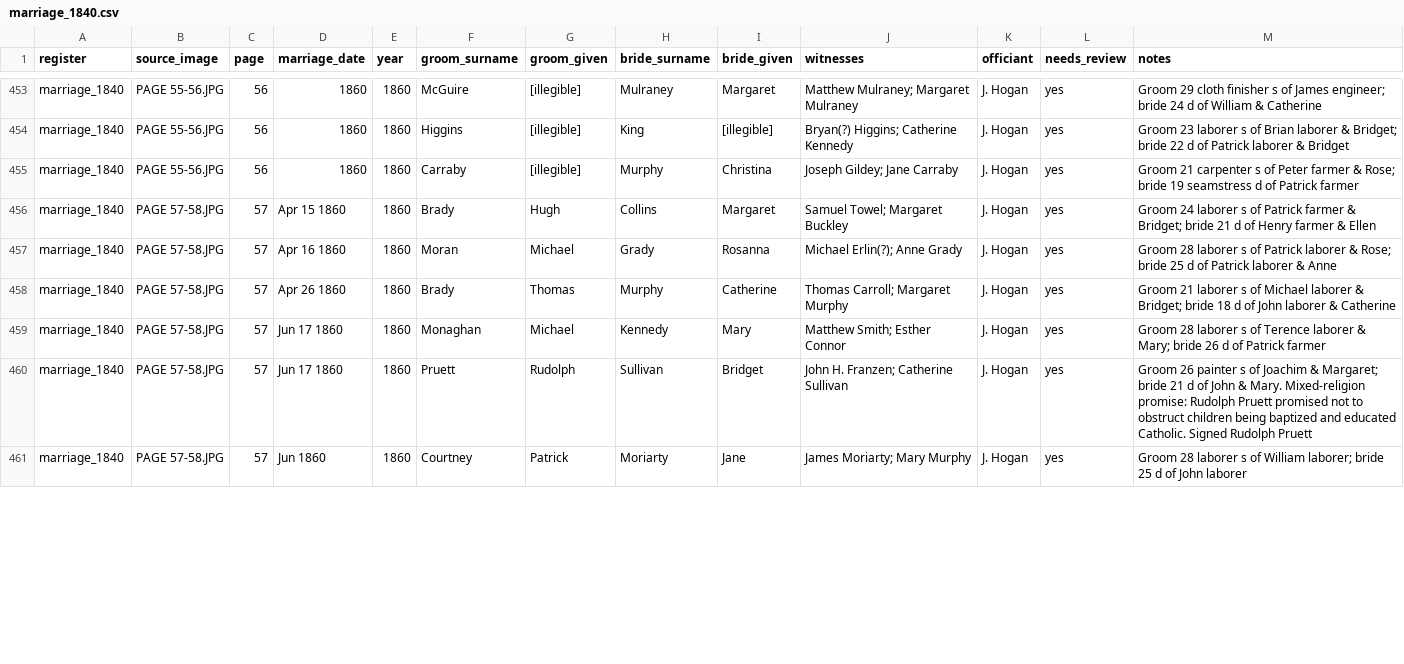
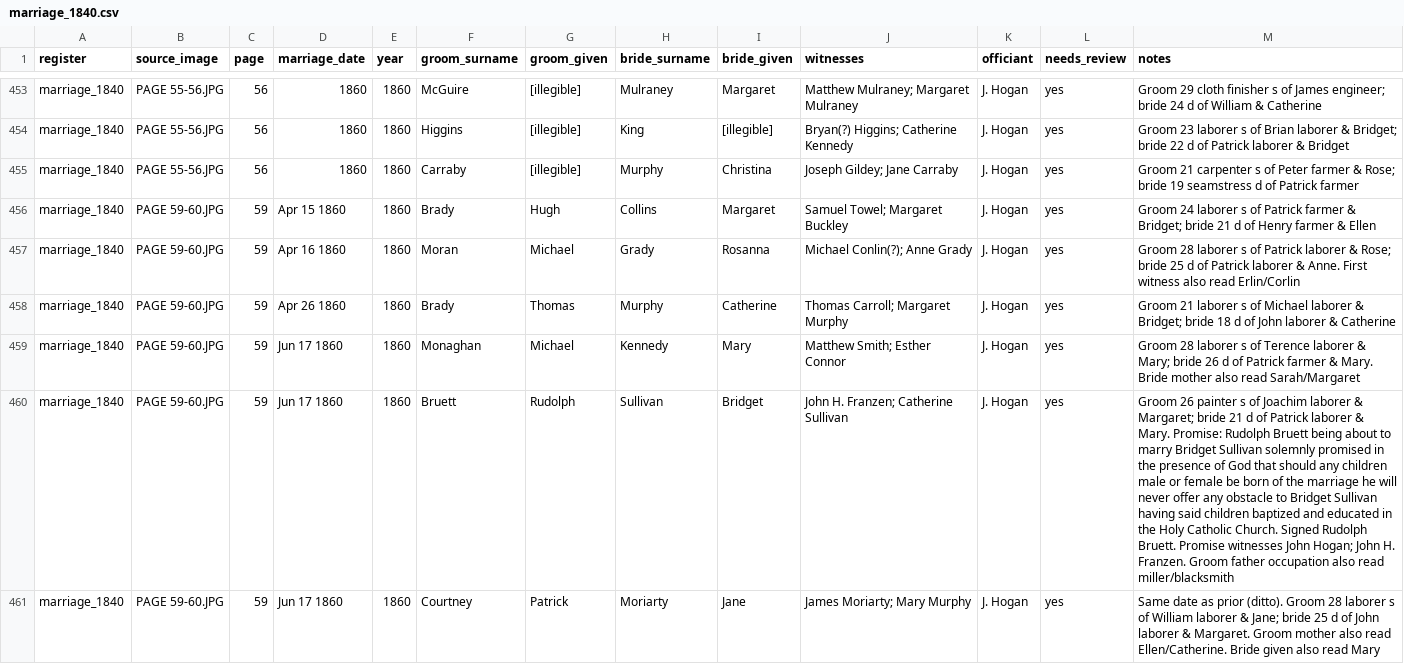
Before and after one commit to GianCases21/SaintPetersRegistersDigitalization, a CSV file: transcriptions/marriage_1840.csv, drawn as a sheet; only a part is shown, gaps mark what is left out; the diff covers the shown part only; the diff names each change by its address in the sheet, - before the commit and + after, or states it on an @@ line.

```diff
--- a/transcriptions/marriage_1840.csv
+++ b/transcriptions/marriage_1840.csv
-B456:B461 (source_image): PAGE 57-58.JPG
+B456:B461 (source_image): PAGE 59-60.JPG
-C456:C461 (page): 57
+C456:C461 (page): 59
-J457 (witnesses): Michael Erlin(?); Anne Grady
+J457 (witnesses): Michael Conlin(?); Anne Grady
-M457 (notes): …laborer & Anne
+M457 (notes): …laborer & Anne. First witness also read Erlin/Corlin
-M459 (notes): …Patrick farmer
+M459 (notes): …Patrick farmer & Mary. Bride mother also read Sarah/Margaret
-F460 (groom_surname): Pruett
+F460 (groom_surname): Bruett
-M460 (notes): …of Joachim & Margaret; bride 21 d of John & Mary. Mixed-religion promise: Rudolph Pruett promised not to obstruct children being baptized and educated Catholic. Signed Rudolph Pruett
+M460 (notes): …of Joachim laborer & Margaret; bride 21 d of Patrick laborer & Mary. Promise: Rudolph Bruett being about to marry Bridget Sullivan solemnly promised in the presence of God that should any children male or female be born of the marriage he will never offer any obstacle to Bridget Sullivan having said children baptized and educated in the Holy Catholic Church. Signed Rudolph Bruett. Promise witnesses John Hogan; John H. Franzen. Groom father occupation also read miller/blacksmith
-D461 (marriage_date): Jun 1860
+D461 (marriage_date): Jun 17 1860
-M461 (notes): Groom 28 laborer s of William laborer; bride 25 d of John laborer
+M461 (notes): Same date as prior (ditto). Groom 28 laborer s of William laborer & Jane; bride 25 d of John laborer & Margaret. Groom mother also read Ellen/Catherine. Bride given also read Mary
```
Also changed, not shown: 1 added row and 139 edited cells elsewhere in this file, transcriptions/parts/marriage_1840_a.csv, 16 other files.
